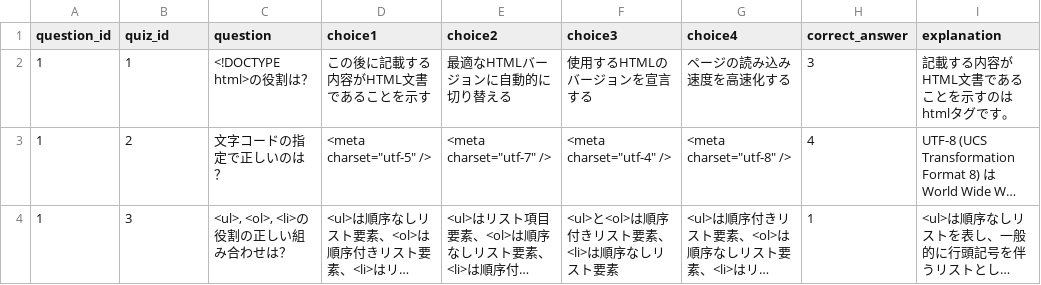
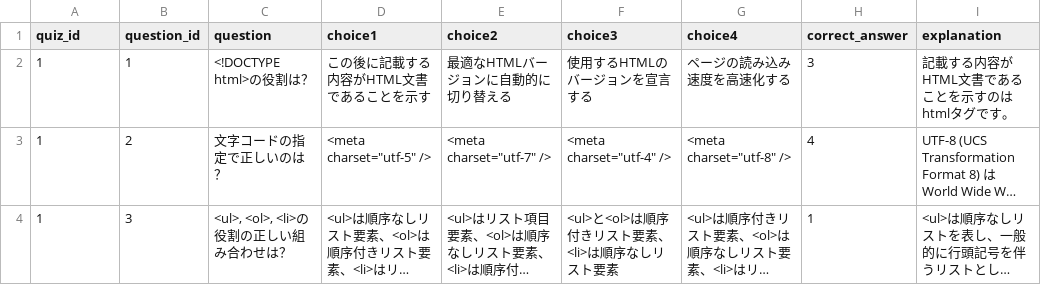
Before and after one commit to kogoro06/programing_quiz, a CSV file: db/csv/Questions.csv, drawn as a sheet; only a part is shown; long unchanged cells end in …; the diff names each change by its address in the sheet, - before the commit and + after, or states it on an @@ line.

Commit message:
fix: 記述ミス修正

```diff
--- a/db/csv/Questions.csv
+++ b/db/csv/Questions.csv
-A1: question_id
+A1: quiz_id
-B1: quiz_id
+B1: question_id
```
